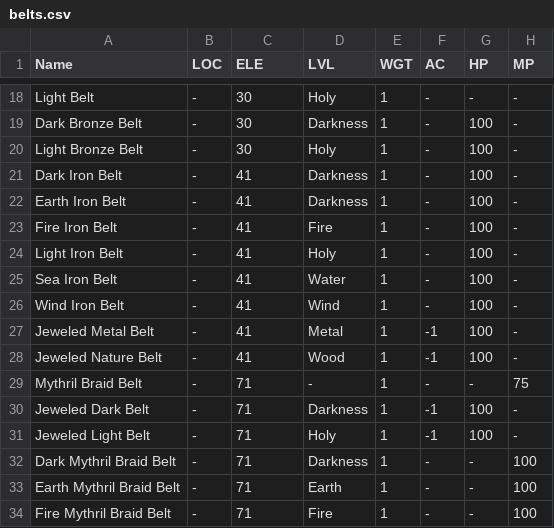
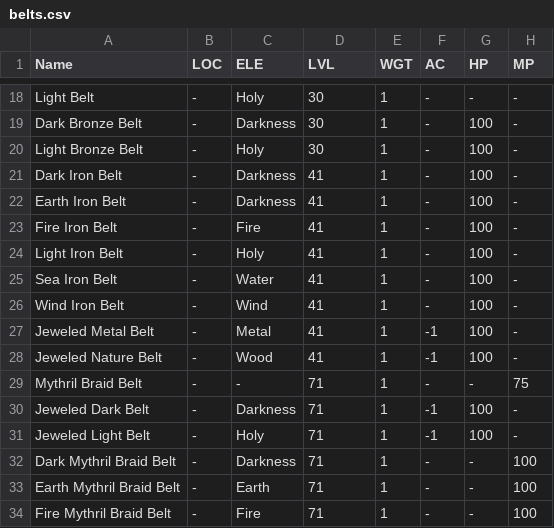
Before and after one commit to unora-project/unora-project.github.io, a CSV file: docs/equipment/csv/belts.csv, drawn as a sheet; only a part is shown, gaps mark what is left out; the diff covers the shown part only; the diff names each change by its address in the sheet, - before the commit and + after, or states it on an @@ line.

```diff
--- a/docs/equipment/csv/belts.csv
+++ b/docs/equipment/csv/belts.csv
-C18 (ELE): 30
+C18 (ELE): Holy
-D18 (LVL): Holy
+D18 (LVL): 30
-C19 (ELE): 30
+C19 (ELE): Darkness
-D19 (LVL): Darkness
+D19 (LVL): 30
-C20 (ELE): 30
+C20 (ELE): Holy
-D20 (LVL): Holy
+D20 (LVL): 30
-C21:C22 (ELE): 41
+C21:C22 (ELE): Darkness
-D21:D22 (LVL): Darkness
+D21:D22 (LVL): 41
-C23 (ELE): 41
+C23 (ELE): Fire
-D23 (LVL): Fire
+D23 (LVL): 41
-C24 (ELE): 41
+C24 (ELE): Holy
-D24 (LVL): Holy
+D24 (LVL): 41
-C25 (ELE): 41
+C25 (ELE): Water
-D25 (LVL): Water
+D25 (LVL): 41
-C26 (ELE): 41
+C26 (ELE): Wind
-D26 (LVL): Wind
+D26 (LVL): 41
-C27 (ELE): 41
+C27 (ELE): Metal
-D27 (LVL): Metal
+D27 (LVL): 41
-C28 (ELE): 41
+C28 (ELE): Wood
-D28 (LVL): Wood
+D28 (LVL): 41
-C29 (ELE): 71
+C29 (ELE): -
-D29 (LVL): -
+D29 (LVL): 71
-C30 (ELE): 71
+C30 (ELE): Darkness
-D30 (LVL): Darkness
+D30 (LVL): 71
-C31 (ELE): 71
+C31 (ELE): Holy
-D31 (LVL): Holy
+D31 (LVL): 71
-C32 (ELE): 71
+C32 (ELE): Darkness
-D32 (LVL): Darkness
+D32 (LVL): 71
-C33 (ELE): 71
+C33 (ELE): Earth
-D33 (LVL): Earth
+D33 (LVL): 71
-C34 (ELE): 71
+C34 (ELE): Fire
-D34 (LVL): Fire
+D34 (LVL): 71
```
Also changed, not shown: 86 edited cells elsewhere in this file, docs/equipment/csv/necklaces.csv, 67 other files.
